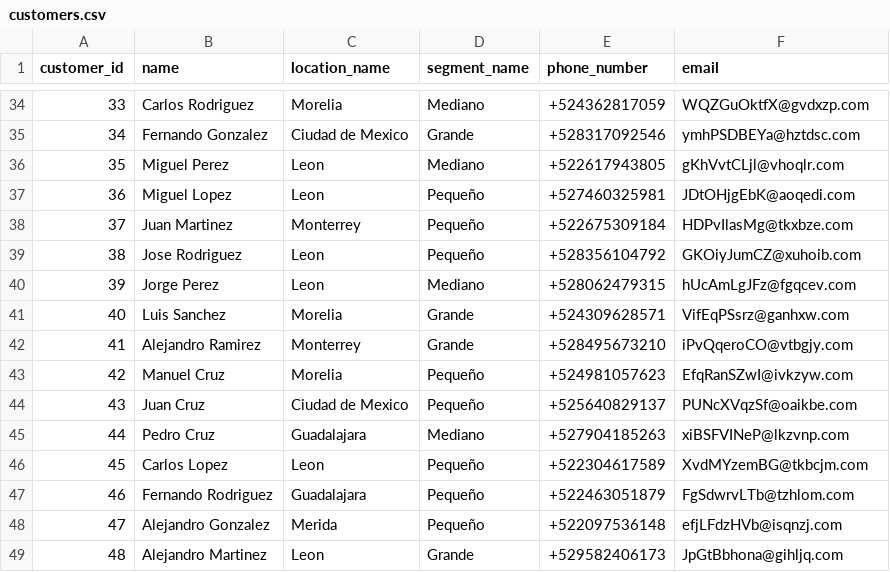
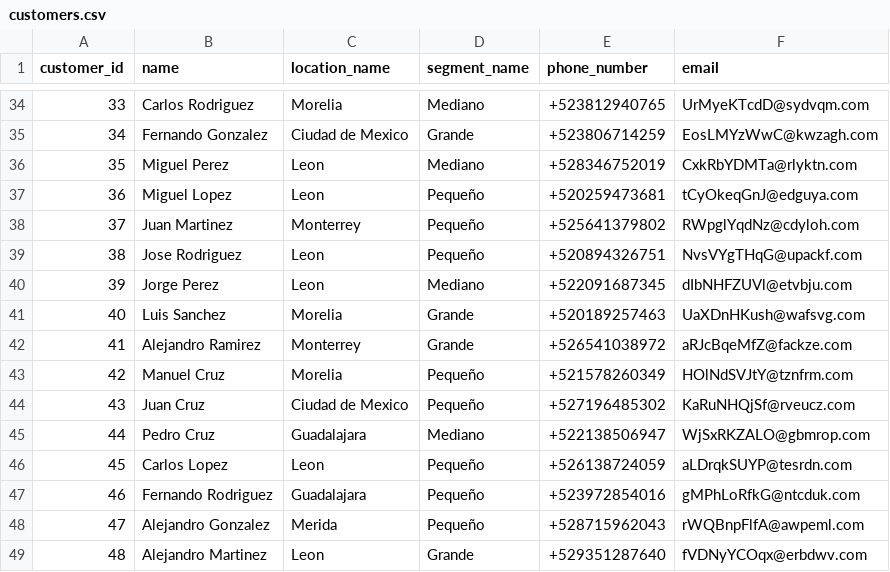
Before and after one commit to SebastianMartinezP/TechTestAlegra, a CSV file: docs/output_stagging/customers.csv, drawn as a sheet; only a part is shown, gaps mark what is left out; the diff covers the shown part only.

```diff
--- a/docs/output_stagging/customers.csv
+++ b/docs/output_stagging/customers.csv
@@ -34,16 +34,16 @@ customer_id,name,location_name,segment_name,phone_number,email
-33,Carlos Rodriguez,Morelia,Mediano,+524362817059,WQZGuOktfX@gvdxzp.com
-34,Fernando Gonzalez,Ciudad de Mexico,Grande,+528317092546,ymhPSDBEYa@hztdsc.com
-35,Miguel Perez,Leon,Mediano,+522617943805,gKhVvtCLjl@vhoqlr.com
-36,Miguel Lopez,Leon,Pequeño,+527460325981,JDtOHjgEbK@aoqedi.com
-37,Juan Martinez,Monterrey,Pequeño,+522675309184,HDPvIlasMg@tkxbze.com
-38,Jose Rodriguez,Leon,Pequeño,+528356104792,GKOiyJumCZ@xuhoib.com
-39,Jorge Perez,Leon,Mediano,+528062479315,hUcAmLgJFz@fgqcev.com
-40,Luis Sanchez,Morelia,Grande,+524309628571,VifEqPSsrz@ganhxw.com
-41,Alejandro Ramirez,Monterrey,Grande,+528495673210,iPvQqeroCO@vtbgjy.com
-42,Manuel Cruz,Morelia,Pequeño,+524981057623,EfqRanSZwI@ivkzyw.com
-43,Juan Cruz,Ciudad de Mexico,Pequeño,+525640829137,PUNcXVqzSf@oaikbe.com
-44,Pedro Cruz,Guadalajara,Mediano,+527904185263,xiBSFVINeP@lkzvnp.com
-45,Carlos Lopez,Leon,Pequeño,+522304617589,XvdMYzemBG@tkbcjm.com
-46,Fernando Rodriguez,Guadalajara,Pequeño,+522463051879,FgSdwrvLTb@tzhlom.com
-47,Alejandro Gonzalez,Merida,Pequeño,+522097536148,efjLFdzHVb@isqnzj.com
-48,Alejandro Martinez,Leon,Grande,+529582406173,JpGtBbhona@gihljq.com
+33,Carlos Rodriguez,Morelia,Mediano,+523812940765,UrMyeKTcdD@sydvqm.com
+34,Fernando Gonzalez,Ciudad de Mexico,Grande,+523806714259,EosLMYzWwC@kwzagh.com
+35,Miguel Perez,Leon,Mediano,+528346752019,CxkRbYDMTa@rlyktn.com
+36,Miguel Lopez,Leon,Pequeño,+520259473681,tCyOkeqGnJ@edguya.com
+37,Juan Martinez,Monterrey,Pequeño,+525641379802,RWpglYqdNz@cdyloh.com
+38,Jose Rodriguez,Leon,Pequeño,+520894326751,NvsVYgTHqG@upackf.com
+39,Jorge Perez,Leon,Mediano,+522091687345,dIbNHFZUVl@etvbju.com
+40,Luis Sanchez,Morelia,Grande,+520189257463,UaXDnHKush@wafsvg.com
+41,Alejandro Ramirez,Monterrey,Grande,+526541038972,aRJcBqeMfZ@fackze.com
+42,Manuel Cruz,Morelia,Pequeño,+521578260349,HOlNdSVJtY@tznfrm.com
+43,Juan Cruz,Ciudad de Mexico,Pequeño,+527196485302,KaRuNHQjSf@rveucz.com
+44,Pedro Cruz,Guadalajara,Mediano,+522138506947,WjSxRKZALO@gbmrop.com
+45,Carlos Lopez,Leon,Pequeño,+526138724059,aLDrqkSUYP@tesrdn.com
+46,Fernando Rodriguez,Guadalajara,Pequeño,+523972854016,gMPhLoRfkG@ntcduk.com
+47,Alejandro Gonzalez,Merida,Pequeño,+528715962043,rWQBnpFlfA@awpeml.com
+48,Alejandro Martinez,Leon,Grande,+529351287640,fVDNyYCOqx@erbdwv.com
```
Also changed, not shown: 168 edited cells elsewhere in this file, 3 other files.
